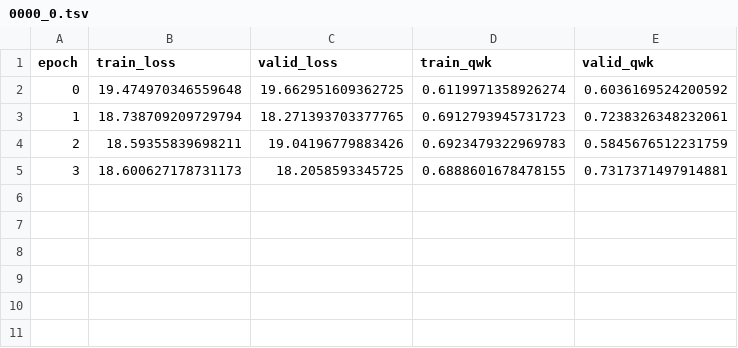
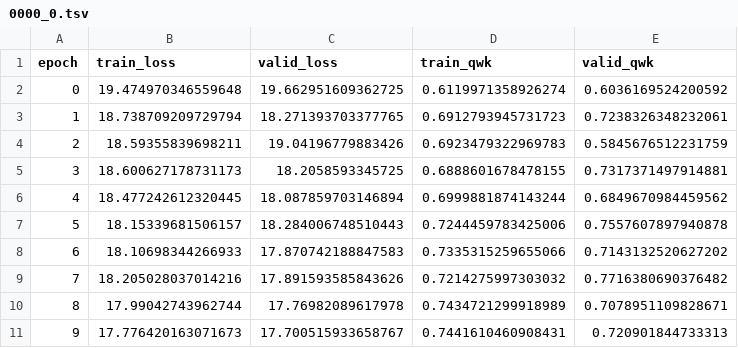
Before and after one commit to icebee16/kaggle_APTOS2019, a TSV file: log/train/0000_0.tsv, drawn as a sheet.

```diff
--- a/log/train/0000_0.tsv
+++ b/log/train/0000_0.tsv
@@ -5 +5,7 @@ epoch	train_loss	valid_loss	train_qwk	valid_qwk
 3	18.600627178731173	18.2058593345725	0.6888601678478155	0.7317371497914881
+4	18.477242612320445	18.087859703146894	0.6999881874143244	0.6849670984459562
+5	18.15339681506157	18.284006748510443	0.7244459783425006	0.7557607897940878
+6	18.10698344266933	17.870742188847583	0.7335315259655066	0.7143132520627202
+7	18.205028037014216	17.891593585843626	0.7214275997303032	0.7716380690376482
+8	17.99042743962744	17.76982089617978	0.7434721299918989	0.7078951109828671
+9	17.776420163071673	17.700515933658767	0.7441610460908431	0.720901844733313
```
Also changed, not shown: 1 other file.
